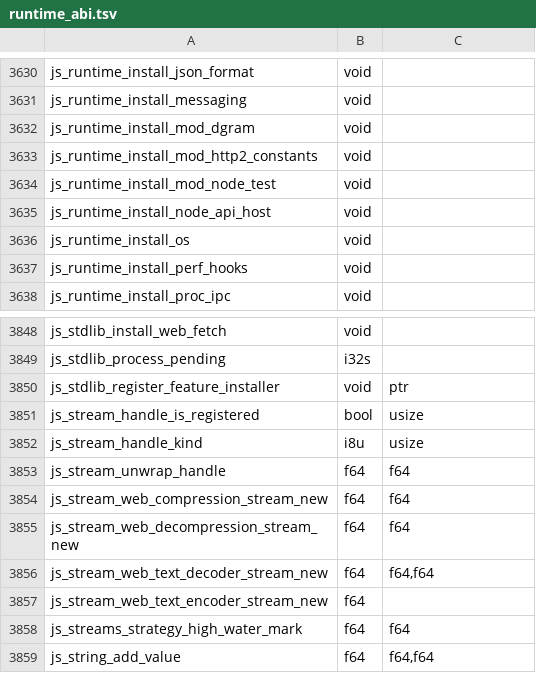
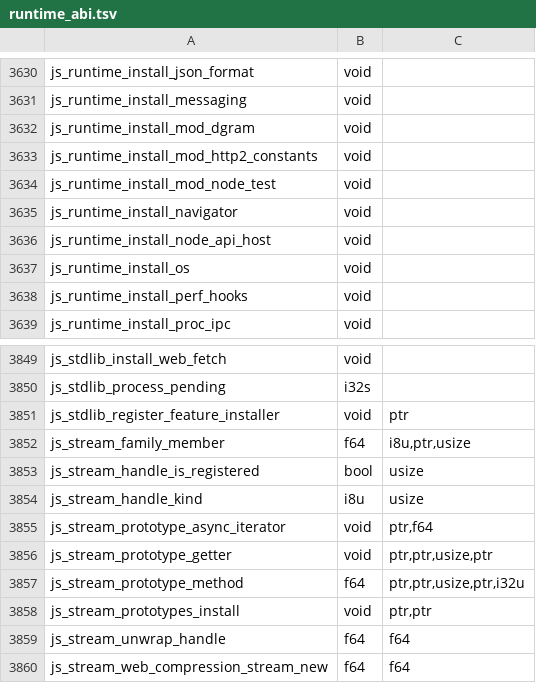
Before and after one commit to PerryTS/perry, a TSV file: crates/perry-codegen/src/wasm32/runtime_abi.tsv, drawn as a sheet; only a part is shown, gaps mark what is left out; the shorter side is filled out with more unchanged rows; the diff names each change by its address in the sheet, - before the commit and + after, or states it on an @@ line.

Commit message:
streams: ReadableStream.from is installed by the family birth, and a stream handle call of a member on no prototype throws TypeError
The stdlib registers the provider's `from`; init writes nothing to the lazy
constructor, so no init order matters. A read of an unborn lazy constructor's
own bag births its family first. A call on a stream handle that no native arm
answers resolves the member as a read does (expando, family prototype) and
calls it with the stream as `this`; a member on no prototype is Node's
`is not a function` TypeError. The wasm ABI table is regenerated.

```diff
--- a/crates/perry-codegen/src/wasm32/runtime_abi.tsv
+++ b/crates/perry-codegen/src/wasm32/runtime_abi.tsv
+row 3635: js_runtime_install_navigator | void
+row 3852: js_stream_family_member | f64 | i8u,ptr,usize
+row 3855: js_stream_prototype_async_iterator | void | ptr,f64
+row 3856: js_stream_prototype_getter | void | ptr,ptr,usize,ptr
+row 3857: js_stream_prototype_method | f64 | ptr,ptr,usize,ptr,i32u
+row 3858: js_stream_prototypes_install | void | ptr,ptr
```
Also changed, not shown: 7 other files.
